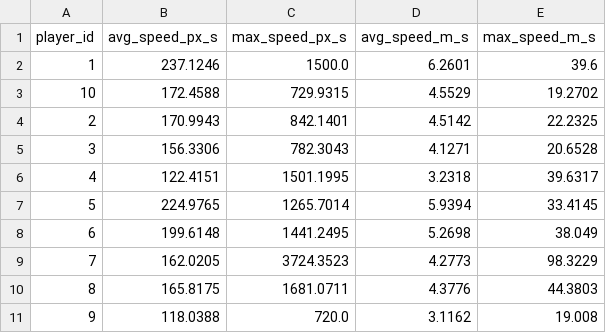
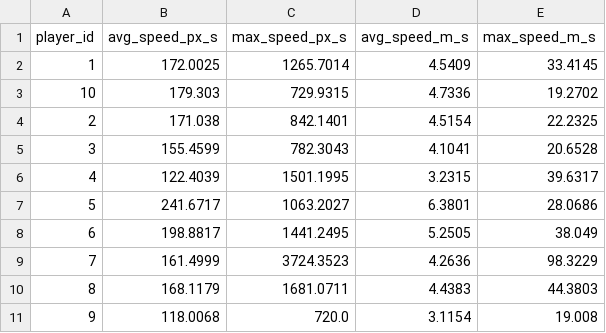
Before and after one commit to Aliayman38/Basketball_Project, a CSV file: runs/bot-sort tracking/analytics/speed_report.csv, drawn as a sheet.

```diff
--- a/runs/bot-sort tracking/analytics/speed_report.csv
+++ b/runs/bot-sort tracking/analytics/speed_report.csv
@@ -1,11 +1,11 @@
 player_id,avg_speed_px_s,max_speed_px_s,avg_speed_m_s,max_speed_m_s
-1,237.1246,1500.0,6.2601,39.6
-10,172.4588,729.9315,4.5529,19.2702
-2,170.9943,842.1401,4.5142,22.2325
-3,156.3306,782.3043,4.1271,20.6528
-4,122.4151,1501.1995,3.2318,39.6317
-5,224.9765,1265.7014,5.9394,33.4145
-6,199.6148,1441.2495,5.2698,38.049
-7,162.0205,3724.3523,4.2773,98.3229
-8,165.8175,1681.0711,4.3776,44.3803
-9,118.0388,720.0,3.1162,19.008
+1,172.0025,1265.7014,4.5409,33.4145
+10,179.303,729.9315,4.7336,19.2702
+2,171.038,842.1401,4.5154,22.2325
+3,155.4599,782.3043,4.1041,20.6528
+4,122.4039,1501.1995,3.2315,39.6317
+5,241.6717,1063.2027,6.3801,28.0686
+6,198.8817,1441.2495,5.2505,38.049
+7,161.4999,3724.3523,4.2636,98.3229
+8,168.1179,1681.0711,4.4383,44.3803
+9,118.0068,720.0,3.1154,19.008
```
Also changed, not shown: runs/bot-sort tracking/analytics/distance_report.csv, 38 other files.
